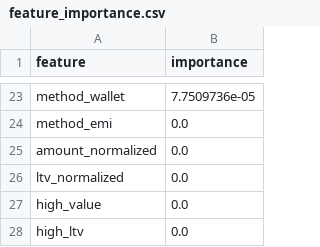
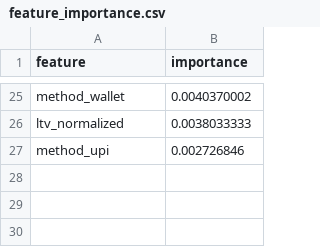
Before and after one commit to AtharvaDeokar21/PaymentRecovery, a CSV file: backend/app/ml/artifacts/feature_importance.csv, drawn as a sheet; only a part is shown, gaps mark what is left out; removed rows and columns are numbered as before the commit, all else as after; the diff covers the shown part only; the diff names each change by its address in the sheet, - before the commit and + after, or states it on an @@ line.

```diff
--- a/backend/app/ml/artifacts/feature_importance.csv
+++ b/backend/app/ml/artifacts/feature_importance.csv
-B25 (importance): 7.7509736e-05
+B25 (importance): 0.0040370002
-row 24: method_emi | 0.0
-row 25: amount_normalized | 0.0
-B26 (importance): 0.0
+B26 (importance): 0.0038033333
-row 27: high_value | 0.0
-row 28: high_ltv | 0.0
+row 27: method_upi | 0.002726846
```
Also changed, not shown: 13 added rows, 11 removed rows and 10 edited cells elsewhere in this file, 11 other files.
